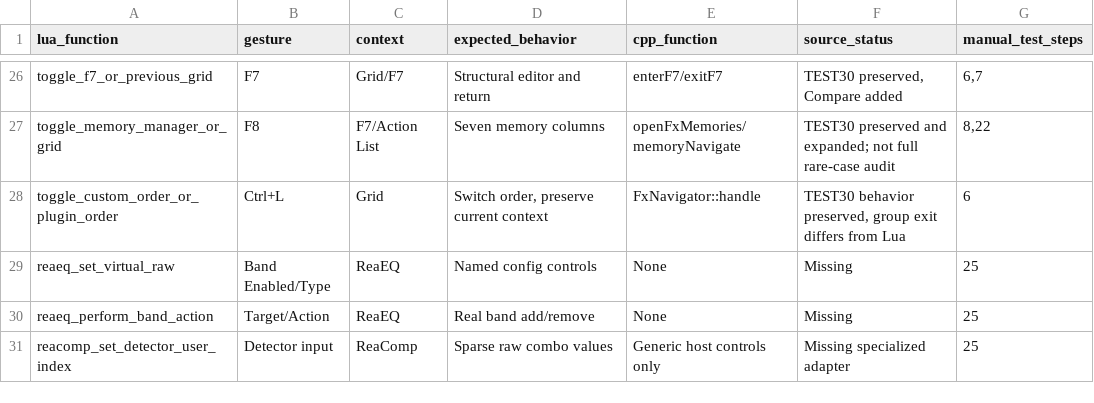
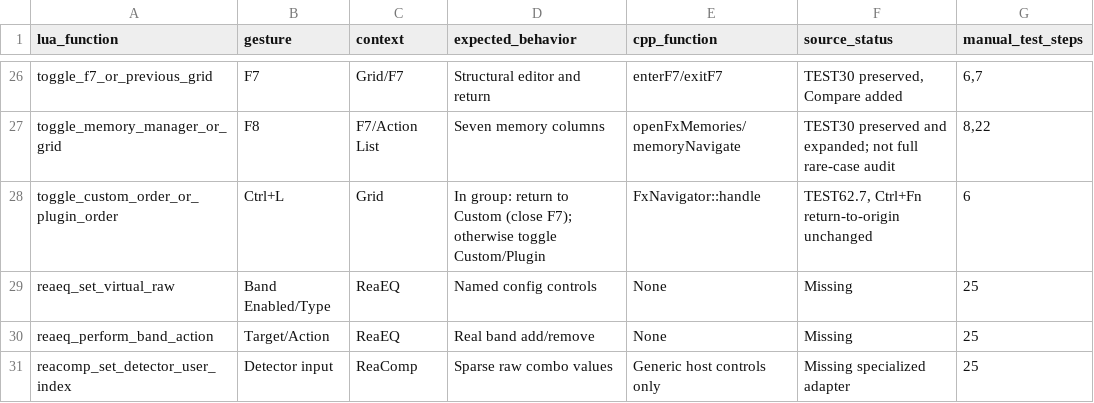
Before and after one commit to Lo-lo78/LReaParams, a CSV file: Docs/FxCommandMatrix.csv, drawn as a sheet; only a part is shown, gaps mark what is left out.

Commit message:
TEST62.7 FX Params: Ctrl+L esce dai gruppi e torna sempre a Custom Order

```diff
--- a/Docs/FxCommandMatrix.csv
+++ b/Docs/FxCommandMatrix.csv
@@ -27,3 +27,3 @@ toggle_f7_or_previous_grid,F7,Grid/F7,Structural editor and return,enterF7/exitF
 toggle_memory_manager_or_grid,F8,F7/Action List,Seven memory columns,openFxMemories/memoryNavigate,TEST30 preserved and expanded; not full rare-case audit,"8,22"
-toggle_custom_order_or_plugin_order,Ctrl+L,Grid,"Switch order, preserve current context",FxNavigator::handle,"TEST30 behavior preserved, group exit differs from Lua",6
+toggle_custom_order_or_plugin_order,Ctrl+L,Grid,"In group: return to Custom (close F7); otherwise toggle Custom/Plugin",FxNavigator::handle,"TEST62.7, Ctrl+Fn return-to-origin unchanged",6
 reaeq_set_virtual_raw,Band Enabled/Type,ReaEQ,Named config controls,None,Missing,25
```
Also changed, not shown: 9 other files.
